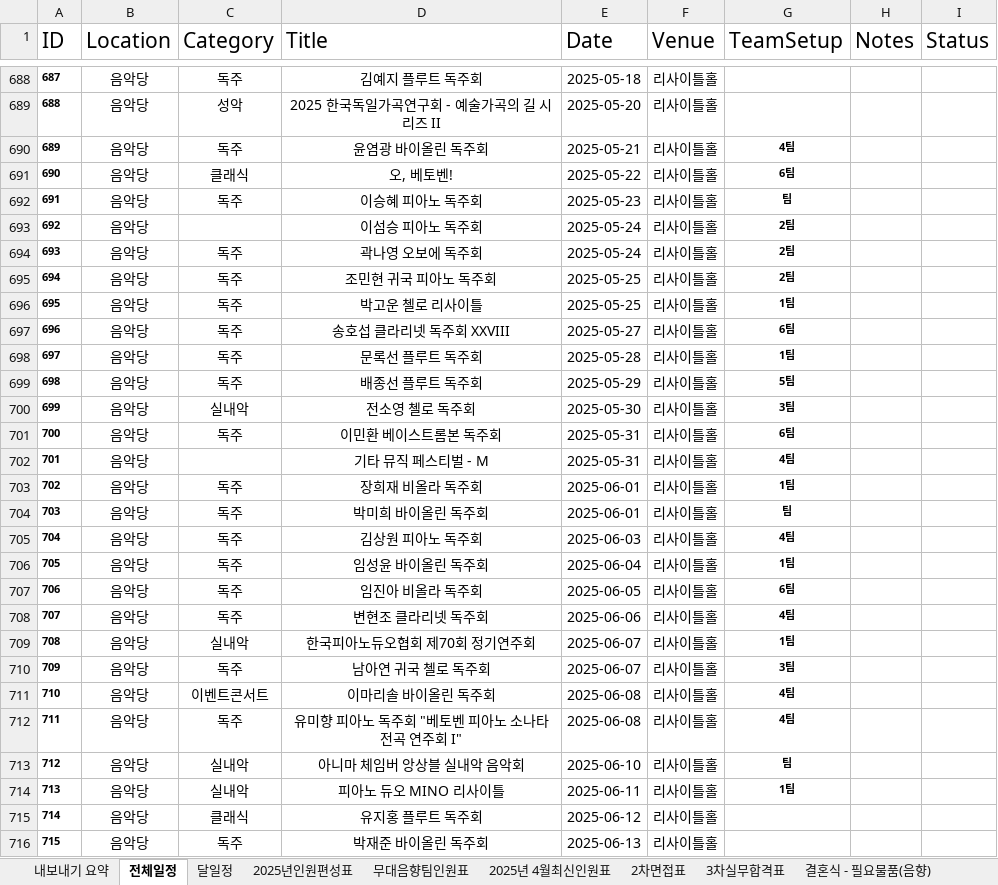
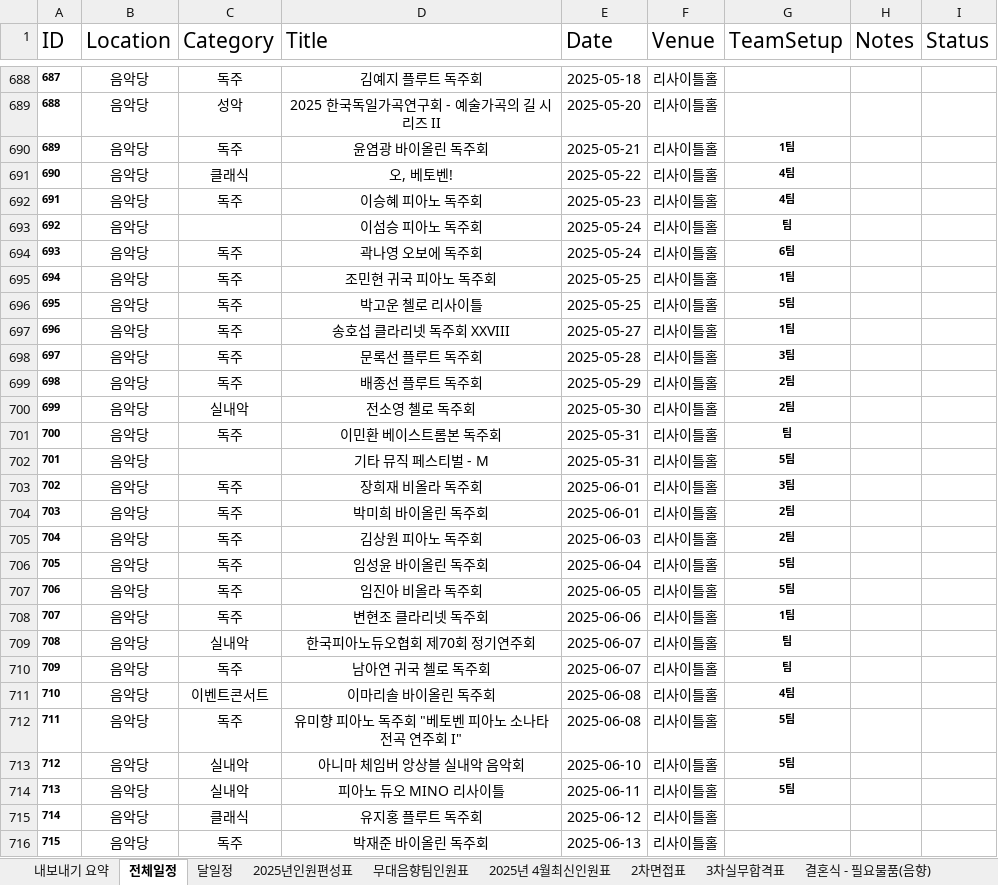
Before and after one commit to j-lee03/jh-02, an Excel workbook: event_app/performances.xlsx, sheet 전체일정, drawn as a sheet; only a part is shown, gaps mark what is left out; values as stored, in another font and other column widths than the file's, no borders; the diff covers the shown part only; the diff names each change by its address in the sheet, - before the commit and + after, or states it on an @@ line.

```diff
--- a/event_app/performances.xlsx (sheet 전체일정)
+++ b/event_app/performances.xlsx (sheet 전체일정)
-G690 (TeamSetup): 4팀
+G690 (TeamSetup): 1팀
-G691 (TeamSetup): 6팀
+G691 (TeamSetup): 4팀
-G692 (TeamSetup): 팀
+G692 (TeamSetup): 4팀
-G693 (TeamSetup): 2팀
+G693 (TeamSetup): 팀
-G694 (TeamSetup): 2팀
+G694 (TeamSetup): 6팀
-G695 (TeamSetup): 2팀
+G695 (TeamSetup): 1팀
-G696 (TeamSetup): 1팀
+G696 (TeamSetup): 5팀
-G697 (TeamSetup): 6팀
+G697 (TeamSetup): 1팀
-G698 (TeamSetup): 1팀
+G698 (TeamSetup): 3팀
-G699 (TeamSetup): 5팀
+G699 (TeamSetup): 2팀
-G700 (TeamSetup): 3팀
+G700 (TeamSetup): 2팀
-G701 (TeamSetup): 6팀
+G701 (TeamSetup): 팀
-G702 (TeamSetup): 4팀
+G702 (TeamSetup): 5팀
-G703 (TeamSetup): 1팀
+G703 (TeamSetup): 3팀
-G704 (TeamSetup): 팀
+G704 (TeamSetup): 2팀
-G705 (TeamSetup): 4팀
+G705 (TeamSetup): 2팀
-G706 (TeamSetup): 1팀
+G706 (TeamSetup): 5팀
-G707 (TeamSetup): 6팀
+G707 (TeamSetup): 5팀
-G708 (TeamSetup): 4팀
+G708 (TeamSetup): 1팀
-G709 (TeamSetup): 1팀
+G709 (TeamSetup): 팀
-G710 (TeamSetup): 3팀
+G710 (TeamSetup): 팀
-G712 (TeamSetup): 4팀
+G712 (TeamSetup): 5팀
-G713 (TeamSetup): 팀
+G713 (TeamSetup): 5팀
-G714 (TeamSetup): 1팀
+G714 (TeamSetup): 5팀
```
Also changed, not shown: 171 added rows, 42 edited cells and row numbers in column A elsewhere in this sheet, sheet 달일정, hidden cells, 3 other files.
